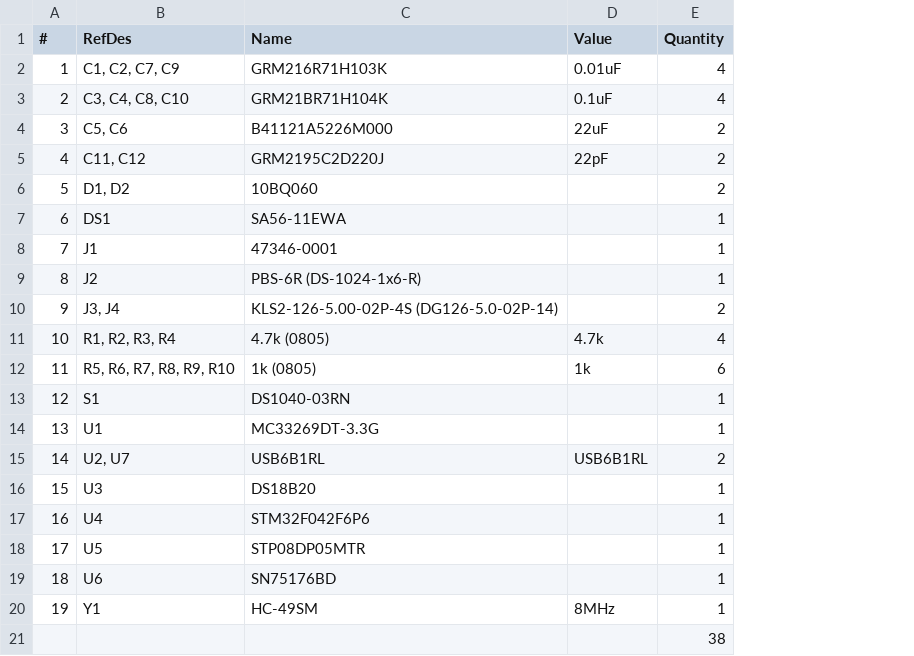
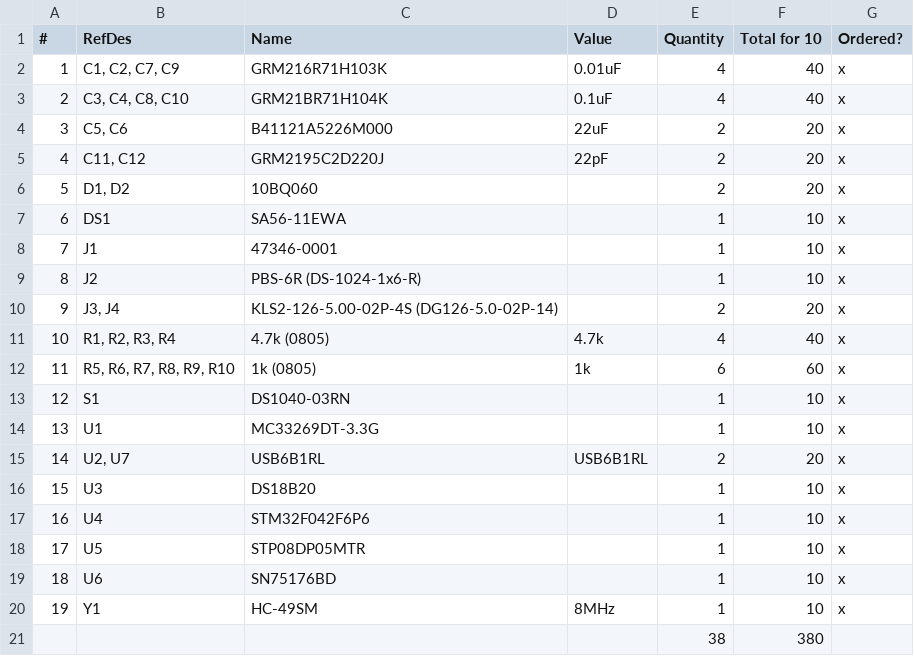
Before and after one commit to kiltum/usb-rs485, a CSV file: bom.csv, drawn as a sheet; the diff names each change by its address in the sheet, - before the commit and + after, or states it on an @@ line.

Commit message:
Order All

```diff
--- a/bom.csv
+++ b/bom.csv
+column F (Total for 10), rows 2-21: 40 | 40 | 20 | 20 | 20 | 10 | 10 | 10 | 20 | 40 | 60 | 10 | 10 | 20 | 10 | 10 | 10 | 10 | 10 | 380
+column G (Ordered?), rows 2-20: all x
```
Also changed, not shown: 1 other file.
